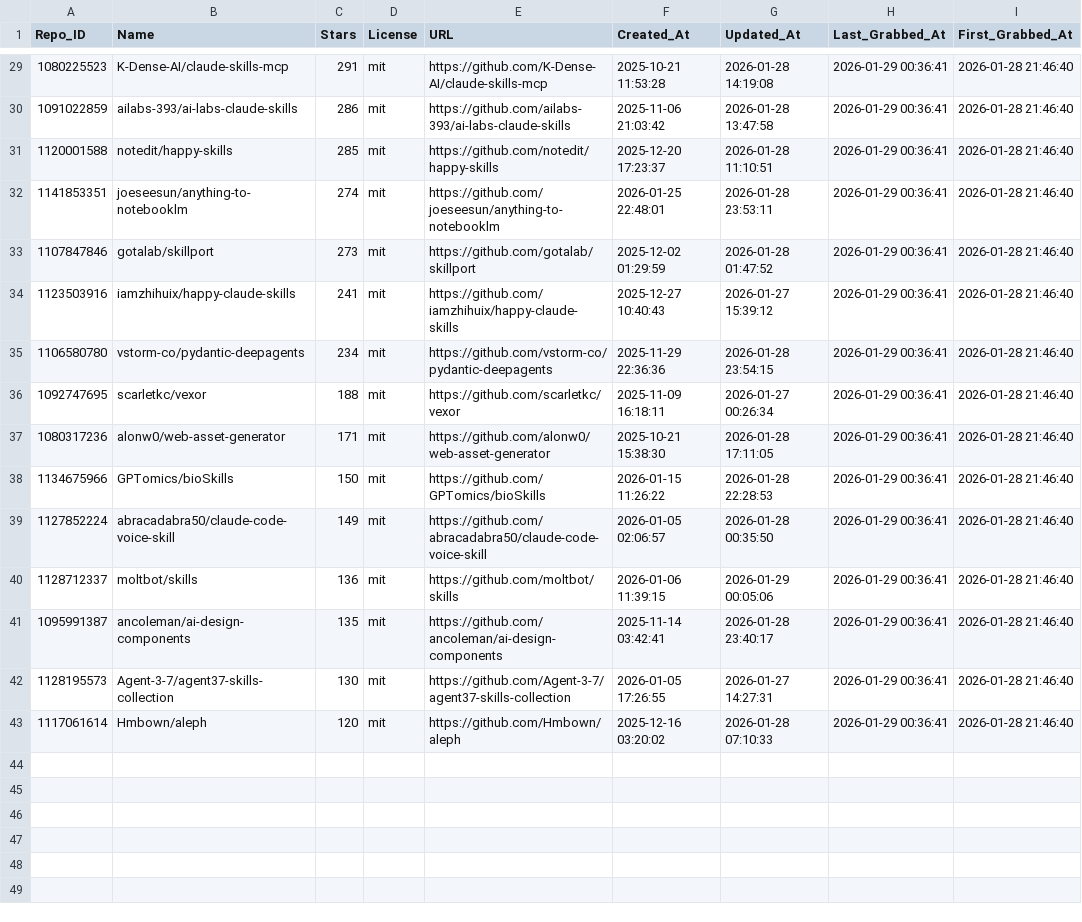
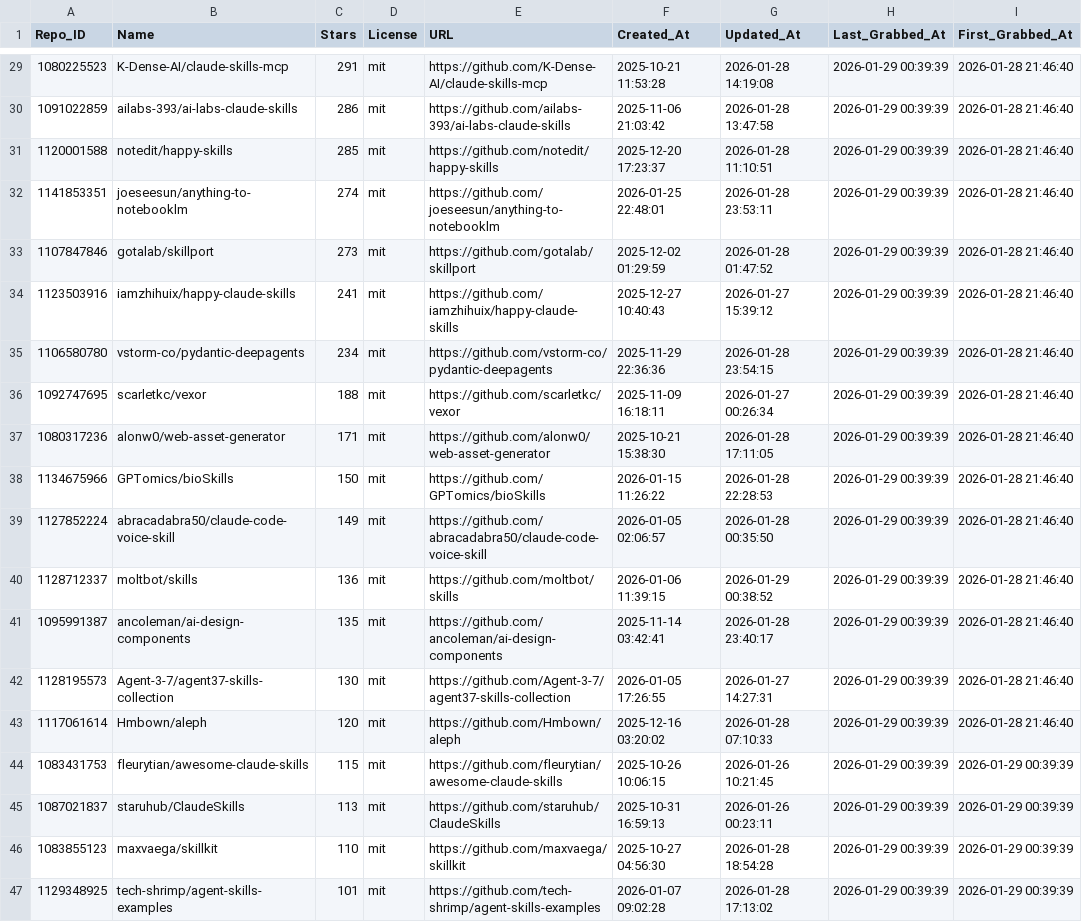
Before and after one commit to whuzhy/Fetch_Skills, a CSV file: Data_Total/major_licenses_total.csv, drawn as a sheet; only a part is shown, gaps mark what is left out; the diff covers the shown part only.

```diff
--- a/Data_Total/major_licenses_total.csv
+++ b/Data_Total/major_licenses_total.csv
@@ -29,15 +29,19 @@
-1080225523,K-Dense-AI/claude-skills-mcp,291,mit,https://github.com/K-Dense-AI/claude-skills-mcp,2025-10-21 11:53:28,2026-01-28 14:19:08,2026-01-29 00:36:41,2026-01-28 21:46:40
-1091022859,ailabs-393/ai-labs-claude-skills,286,mit,https://github.com/ailabs-393/ai-labs-claude-skills,2025-11-06 21:03:42,2026-01-28 13:47:58,2026-01-29 00:36:41,2026-01-28 21:46:40
-1120001588,notedit/happy-skills,285,mit,https://github.com/notedit/happy-skills,2025-12-20 17:23:37,2026-01-28 11:10:51,2026-01-29 00:36:41,2026-01-28 21:46:40
-1141853351,joeseesun/anything-to-notebooklm,274,mit,https://github.com/joeseesun/anything-to-notebooklm,2026-01-25 22:48:01,2026-01-28 23:53:11,2026-01-29 00:36:41,2026-01-28 21:46:40
-1107847846,gotalab/skillport,273,mit,https://github.com/gotalab/skillport,2025-12-02 01:29:59,2026-01-28 01:47:52,2026-01-29 00:36:41,2026-01-28 21:46:40
-1123503916,iamzhihuix/happy-claude-skills,241,mit,https://github.com/iamzhihuix/happy-claude-skills,2025-12-27 10:40:43,2026-01-27 15:39:12,2026-01-29 00:36:41,2026-01-28 21:46:40
-1106580780,vstorm-co/pydantic-deepagents,234,mit,https://github.com/vstorm-co/pydantic-deepagents,2025-11-29 22:36:36,2026-01-28 23:54:15,2026-01-29 00:36:41,2026-01-28 21:46:40
-1092747695,scarletkc/vexor,188,mit,https://github.com/scarletkc/vexor,2025-11-09 16:18:11,2026-01-27 00:26:34,2026-01-29 00:36:41,2026-01-28 21:46:40
-1080317236,alonw0/web-asset-generator,171,mit,https://github.com/alonw0/web-asset-generator,2025-10-21 15:38:30,2026-01-28 17:11:05,2026-01-29 00:36:41,2026-01-28 21:46:40
-1134675966,GPTomics/bioSkills,150,mit,https://github.com/GPTomics/bioSkills,2026-01-15 11:26:22,2026-01-28 22:28:53,2026-01-29 00:36:41,2026-01-28 21:46:40
-1127852224,abracadabra50/claude-code-voice-skill,149,mit,https://github.com/abracadabra50/claude-code-voice-skill,2026-01-05 02:06:57,2026-01-28 00:35:50,2026-01-29 00:36:41,2026-01-28 21:46:40
-1128712337,moltbot/skills,136,mit,https://github.com/moltbot/skills,2026-01-06 11:39:15,2026-01-29 00:05:06,2026-01-29 00:36:41,2026-01-28 21:46:40
-1095991387,ancoleman/ai-design-components,135,mit,https://github.com/ancoleman/ai-design-components,2025-11-14 03:42:41,2026-01-28 23:40:17,2026-01-29 00:36:41,2026-01-28 21:46:40
-1128195573,Agent-3-7/agent37-skills-collection,130,mit,https://github.com/Agent-3-7/agent37-skills-collection,2026-01-05 17:26:55,2026-01-27 14:27:31,2026-01-29 00:36:41,2026-01-28 21:46:40
-1117061614,Hmbown/aleph,120,mit,https://github.com/Hmbown/aleph,2025-12-16 03:20:02,2026-01-28 07:10:33,2026-01-29 00:36:41,2026-01-28 21:46:40
+1080225523,K-Dense-AI/claude-skills-mcp,291,mit,https://github.com/K-Dense-AI/claude-skills-mcp,2025-10-21 11:53:28,2026-01-28 14:19:08,2026-01-29 00:39:39,2026-01-28 21:46:40
+1091022859,ailabs-393/ai-labs-claude-skills,286,mit,https://github.com/ailabs-393/ai-labs-claude-skills,2025-11-06 21:03:42,2026-01-28 13:47:58,2026-01-29 00:39:39,2026-01-28 21:46:40
+1120001588,notedit/happy-skills,285,mit,https://github.com/notedit/happy-skills,2025-12-20 17:23:37,2026-01-28 11:10:51,2026-01-29 00:39:39,2026-01-28 21:46:40
+1141853351,joeseesun/anything-to-notebooklm,274,mit,https://github.com/joeseesun/anything-to-notebooklm,2026-01-25 22:48:01,2026-01-28 23:53:11,2026-01-29 00:39:39,2026-01-28 21:46:40
+1107847846,gotalab/skillport,273,mit,https://github.com/gotalab/skillport,2025-12-02 01:29:59,2026-01-28 01:47:52,2026-01-29 00:39:39,2026-01-28 21:46:40
+1123503916,iamzhihuix/happy-claude-skills,241,mit,https://github.com/iamzhihuix/happy-claude-skills,2025-12-27 10:40:43,2026-01-27 15:39:12,2026-01-29 00:39:39,2026-01-28 21:46:40
+1106580780,vstorm-co/pydantic-deepagents,234,mit,https://github.com/vstorm-co/pydantic-deepagents,2025-11-29 22:36:36,2026-01-28 23:54:15,2026-01-29 00:39:39,2026-01-28 21:46:40
+1092747695,scarletkc/vexor,188,mit,https://github.com/scarletkc/vexor,2025-11-09 16:18:11,2026-01-27 00:26:34,2026-01-29 00:39:39,2026-01-28 21:46:40
+1080317236,alonw0/web-asset-generator,171,mit,https://github.com/alonw0/web-asset-generator,2025-10-21 15:38:30,2026-01-28 17:11:05,2026-01-29 00:39:39,2026-01-28 21:46:40
+1134675966,GPTomics/bioSkills,150,mit,https://github.com/GPTomics/bioSkills,2026-01-15 11:26:22,2026-01-28 22:28:53,2026-01-29 00:39:39,2026-01-28 21:46:40
+1127852224,abracadabra50/claude-code-voice-skill,149,mit,https://github.com/abracadabra50/claude-code-voice-skill,2026-01-05 02:06:57,2026-01-28 00:35:50,2026-01-29 00:39:39,2026-01-28 21:46:40
+1128712337,moltbot/skills,136,mit,https://github.com/moltbot/skills,2026-01-06 11:39:15,2026-01-29 00:38:52,2026-01-29 00:39:39,2026-01-28 21:46:40
+1095991387,ancoleman/ai-design-components,135,mit,https://github.com/ancoleman/ai-design-components,2025-11-14 03:42:41,2026-01-28 23:40:17,2026-01-29 00:39:39,2026-01-28 21:46:40
+1128195573,Agent-3-7/agent37-skills-collection,130,mit,https://github.com/Agent-3-7/agent37-skills-collection,2026-01-05 17:26:55,2026-01-27 14:27:31,2026-01-29 00:39:39,2026-01-28 21:46:40
+1117061614,Hmbown/aleph,120,mit,https://github.com/Hmbown/aleph,2025-12-16 03:20:02,2026-01-28 07:10:33,2026-01-29 00:39:39,2026-01-28 21:46:40
+1083431753,fleurytian/awesome-claude-skills,115,mit,https://github.com/fleurytian/awesome-claude-skills,2025-10-26 10:06:15,2026-01-26 10:21:45,2026-01-29 00:39:39,2026-01-29 00:39:39
+1087021837,staruhub/ClaudeSkills,113,mit,https://github.com/staruhub/ClaudeSkills,2025-10-31 16:59:13,2026-01-26 00:23:11,2026-01-29 00:39:39,2026-01-29 00:39:39
+1083855123,maxvaega/skillkit,110,mit,https://github.com/maxvaega/skillkit,2025-10-27 04:56:30,2026-01-28 18:54:28,2026-01-29 00:39:39,2026-01-29 00:39:39
+1129348925,tech-shrimp/agent-skills-examples,101,mit,https://github.com/tech-shrimp/agent-skills-examples,2026-01-07 09:02:28,2026-01-28 17:13:02,2026-01-29 00:39:39,2026-01-29 00:39:39
```
Also changed, not shown: 30 edited cells elsewhere in this file, Data_Total/other_licenses_total.csv, 5 other files.
